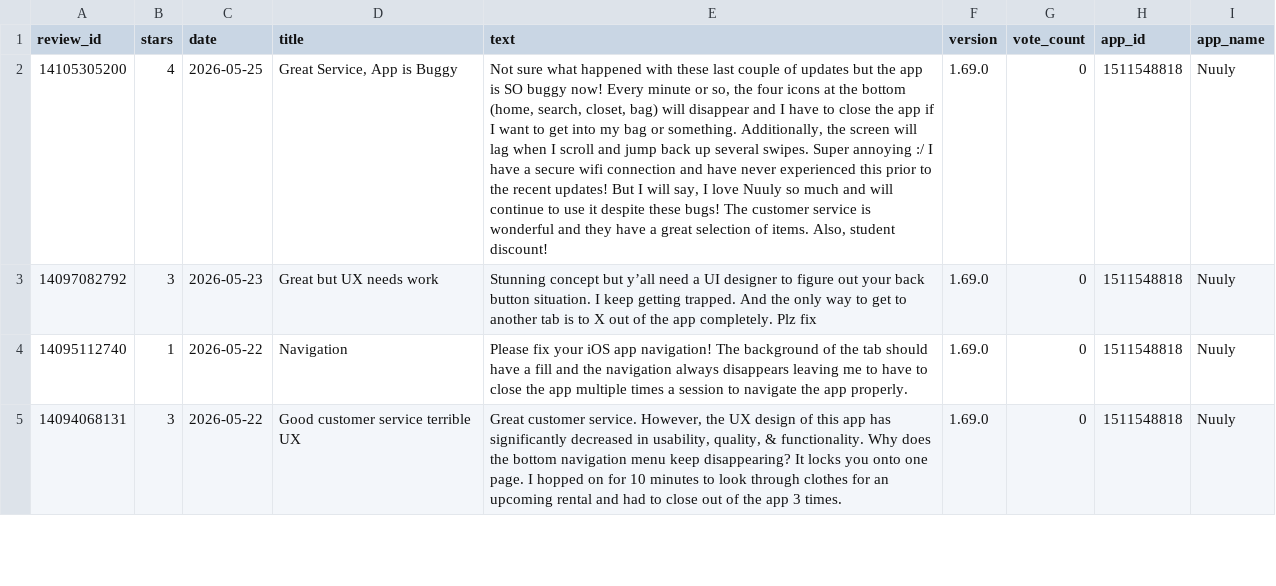
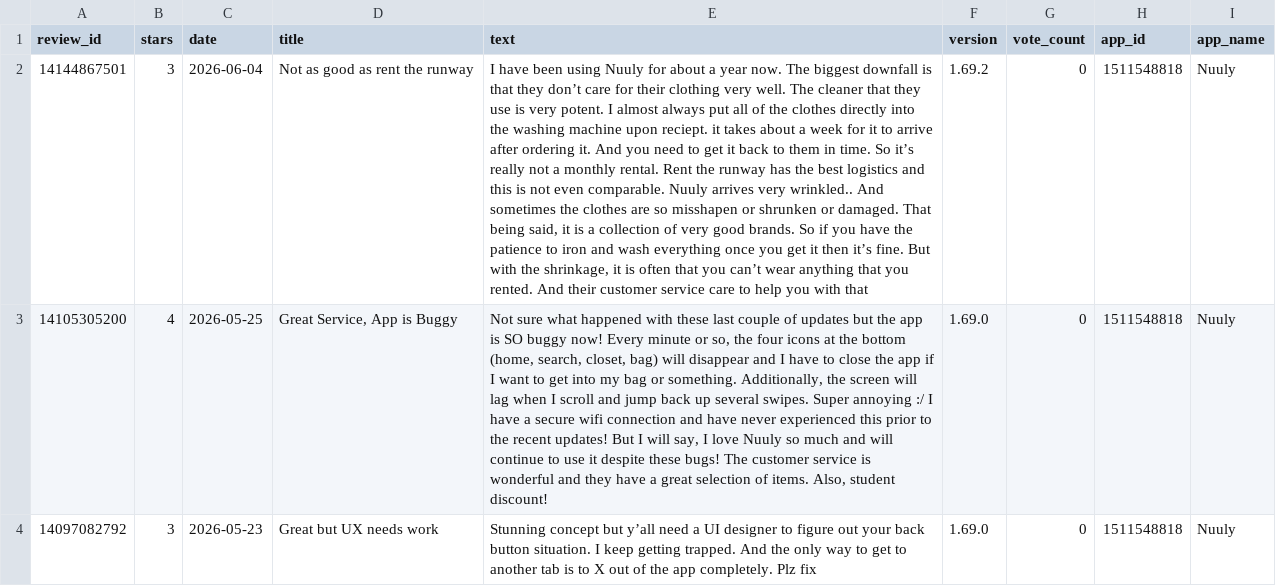
Before and after one commit to Mkp-7/Nuuly-Retail-Intelligence-Platform, a CSV file: data/reviews.csv, drawn as a sheet; only a part is shown; the shorter side is filled out with more unchanged rows; the diff names each change by its address in the sheet, - before the commit and + after, or states it on an @@ line.

```diff
--- a/data/reviews.csv
+++ b/data/reviews.csv
+row 2: 14144867501 | 3 | 2026-06-04 | Not as good as rent the runway | I have been using Nuuly for about a year now. The biggest downfall is that they don’t care for their clothing very well. The cleaner that they use is very potent. I almost always put all of the clothes directly into the washing machine upon reciept. it takes about a week for it to arrive after ordering it. And you need to get it back to them in time. So it’s really not a monthly rental. Rent the runway has the best logistics and this is not even comparable. Nuuly arrives very wrinkled.. And sometimes the clothes are so misshapen or shrunken or damaged. That being said, it is a collection of very good brands. So if you have the patience to iron and wash everything once you get it then it’s fine. But with the shrinkage, it is often that you can’t wear anything that you rented. And their customer service care to help you with that | 1.69.2 | 0 | 1511548818 | Nuuly
```
